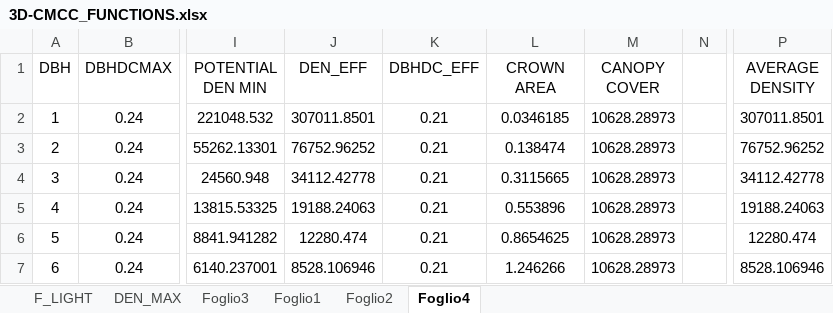
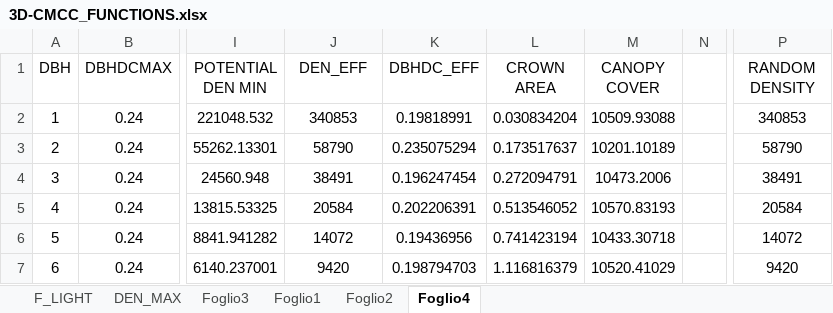
Before and after one commit to Forest-Modelling-Lab/3D-CMCC-FEM, an Excel workbook: software/3D-CMCC-Forest-Model/src/3D-CMCC_FUNCTIONS.xlsx, sheet Foglio4, drawn as a sheet; only a part is shown, gaps mark what is left out; values as stored, in another font and other column widths than the file's, no borders; charts and pictures not drawn; the diff covers the shown part only; the diff names each change by its address in the sheet, - before the commit and + after, or states it on an @@ line.

```diff
--- a/software/3D-CMCC-Forest-Model/src/3D-CMCC_FUNCTIONS.xlsx (sheet Foglio4)
+++ b/software/3D-CMCC-Forest-Model/src/3D-CMCC_FUNCTIONS.xlsx (sheet Foglio4)
-P1: AVERAGE DENSITY
+P1: RANDOM DENSITY
-J2 (DEN_EFF): 307011.8501
+J2 (DEN_EFF): 340853
-K2 (DBHDC_EFF): 0.21
+K2 (DBHDC_EFF): 0.19818991
-L2 (CROWN AREA): 0.0346185
+L2 (CROWN AREA): 0.030834204
-M2 (CANOPY COVER): 10628.28973
+M2 (CANOPY COVER): 10509.93088
-P2 (RANDOM DENSITY): 307011.8501
+P2 (RANDOM DENSITY): 340853
-J3 (DEN_EFF): 76752.96252
+J3 (DEN_EFF): 58790
-K3 (DBHDC_EFF): 0.21
+K3 (DBHDC_EFF): 0.235075294
-L3 (CROWN AREA): 0.138474
+L3 (CROWN AREA): 0.173517637
-M3 (CANOPY COVER): 10628.28973
+M3 (CANOPY COVER): 10201.10189
-P3 (RANDOM DENSITY): 76752.96252
+P3 (RANDOM DENSITY): 58790
-J4 (DEN_EFF): 34112.42778
+J4 (DEN_EFF): 38491
-K4 (DBHDC_EFF): 0.21
+K4 (DBHDC_EFF): 0.196247454
-L4 (CROWN AREA): 0.3115665
+L4 (CROWN AREA): 0.272094791
-M4 (CANOPY COVER): 10628.28973
+M4 (CANOPY COVER): 10473.2006
-P4 (RANDOM DENSITY): 34112.42778
+P4 (RANDOM DENSITY): 38491
-J5 (DEN_EFF): 19188.24063
+J5 (DEN_EFF): 20584
-K5 (DBHDC_EFF): 0.21
+K5 (DBHDC_EFF): 0.202206391
-L5 (CROWN AREA): 0.553896
+L5 (CROWN AREA): 0.513546052
-M5 (CANOPY COVER): 10628.28973
+M5 (CANOPY COVER): 10570.83193
-P5 (RANDOM DENSITY): 19188.24063
+P5 (RANDOM DENSITY): 20584
-J6 (DEN_EFF): 12280.474
+J6 (DEN_EFF): 14072
-K6 (DBHDC_EFF): 0.21
+K6 (DBHDC_EFF): 0.19436956
-L6 (CROWN AREA): 0.8654625
+L6 (CROWN AREA): 0.741423194
-M6 (CANOPY COVER): 10628.28973
+M6 (CANOPY COVER): 10433.30718
-P6 (RANDOM DENSITY): 12280.474
+P6 (RANDOM DENSITY): 14072
-J7 (DEN_EFF): 8528.106946
+J7 (DEN_EFF): 9420
-K7 (DBHDC_EFF): 0.21
+K7 (DBHDC_EFF): 0.198794703
-L7 (CROWN AREA): 1.246266
+L7 (CROWN AREA): 1.116816379
-M7 (CANOPY COVER): 10628.28973
+M7 (CANOPY COVER): 10520.41029
-P7 (RANDOM DENSITY): 8528.106946
+P7 (RANDOM DENSITY): 9420
```
Also changed, not shown: 270 edited cells elsewhere in this sheet, charts or pictures, 10 other files.
